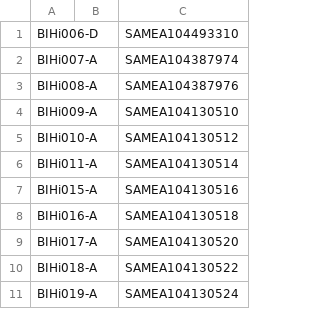
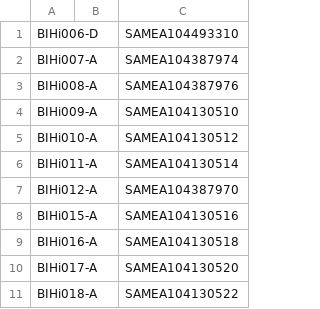
Before and after one commit to EMBL-EBI-GCA/literature_mining_ids, a TSV file: ebisc.tsv, drawn as a sheet; only a part is shown; the shorter side is filled out with more unchanged rows; the diff names each change by its address in the sheet, - before the commit and + after, or states it on an @@ line.

Commit message:
Automated literature mining backup @ Wed  9 May 06:30:07 BST 2018

```diff
--- a/ebisc.tsv
+++ b/ebisc.tsv
+row 7: BIHi012-A |  | SAMEA104387970
```
